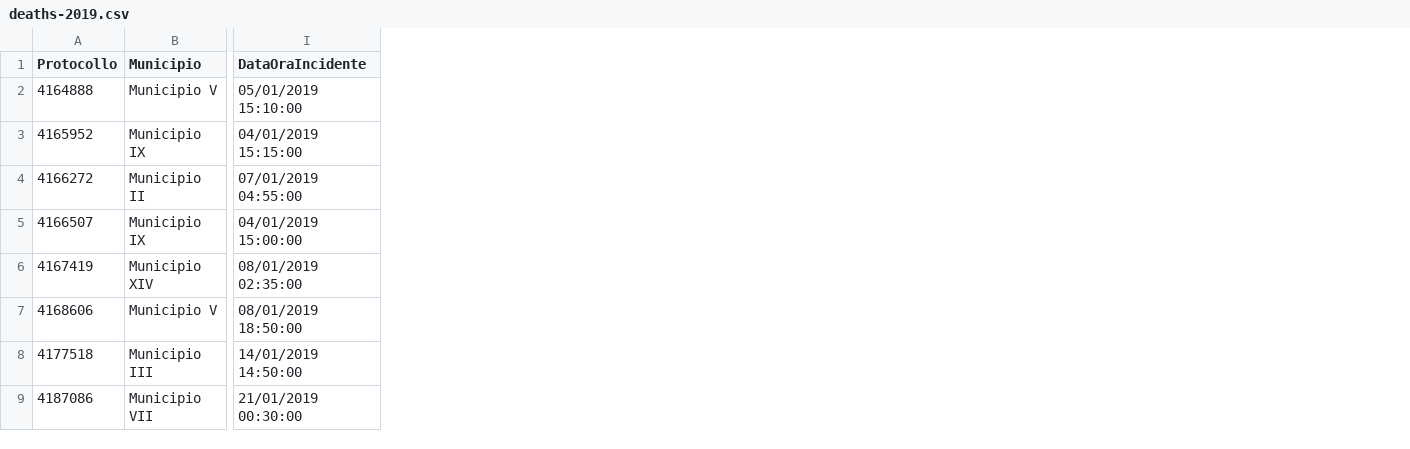
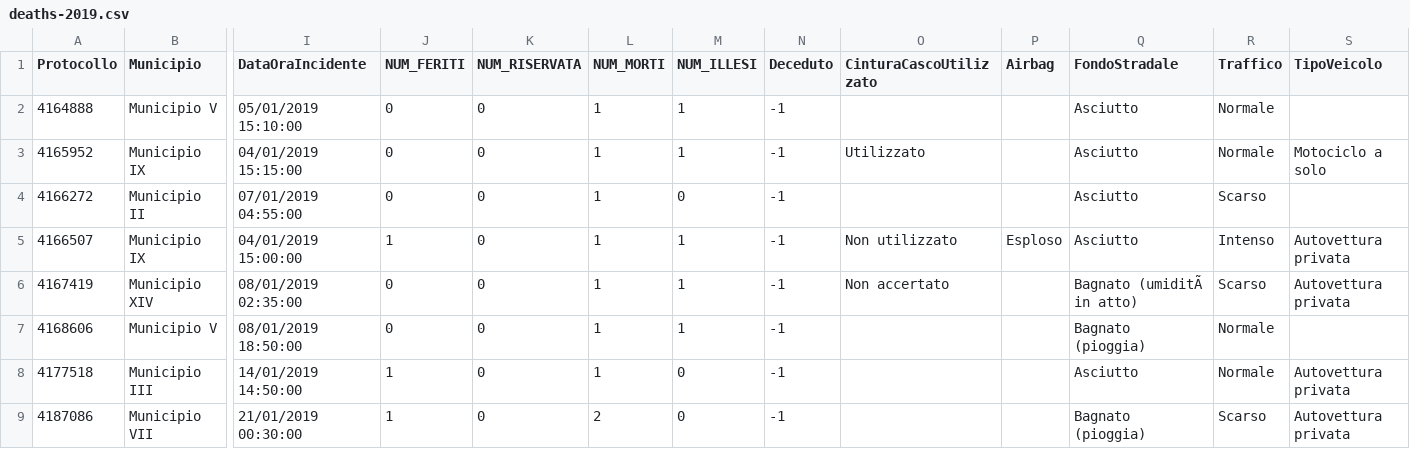
Before and after one commit to 2029254/RomeSafeRoads, a CSV file: dataset/source/death-accidents/deaths-2019.csv, drawn as a sheet; only a part is shown, gaps mark what is left out; the diff names each change by its address in the sheet, - before the commit and + after, or states it on an @@ line.

```diff
--- a/dataset/source/death-accidents/deaths-2019.csv
+++ b/dataset/source/death-accidents/deaths-2019.csv
+column J (NUM_FERITI), rows 2-9: 0 | 0 | 0 | 1 | 0 | 0 | 1 | 1
+column K (NUM_RISERVATA), rows 2-9: all 0
+column L (NUM_MORTI), rows 2-9: 1 | 1 | 1 | 1 | 1 | 1 | 1 | 2
+column M (NUM_ILLESI), rows 2-9: 1 | 1 | 0 | 1 | 1 | 1 | 0 | 0
+column N (Deceduto), rows 2-9: all -1
+column O (CinturaCascoUtilizzato), rows 3-6: Utilizzato |  | Non utilizzato | Non accertato
+column P (Airbag), row 5: Esploso
+column Q (FondoStradale), rows 2-9: Asciutto | Asciutto | Asciutto | Asciutto | Bagnato (umiditÃ in atto) | Bagnato (pioggia) | Asciutto | Bagnato (pioggia)
+column R (Traffico), rows 2-9: Normale | Normale | Scarso | Intenso | Scarso | Normale | Normale | Scarso
+column S (TipoVeicolo), rows 3-9: Motociclo a solo |  | Autovettura privata | Autovettura privata |  | Autovettura privata | Autovettura privata
```
Also changed, not shown: dataset/source/death-accidents/deaths-2020.csv, dataset/source/death-accidents/deaths-2021.csv, 19 other files.
